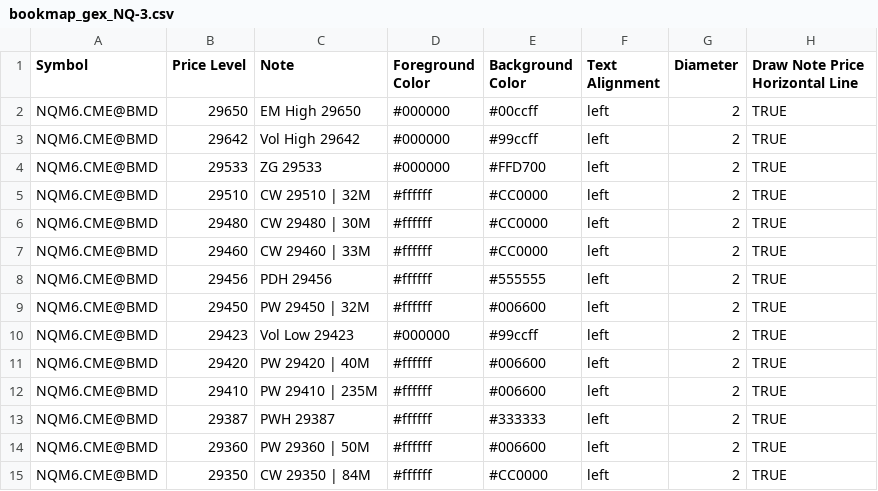
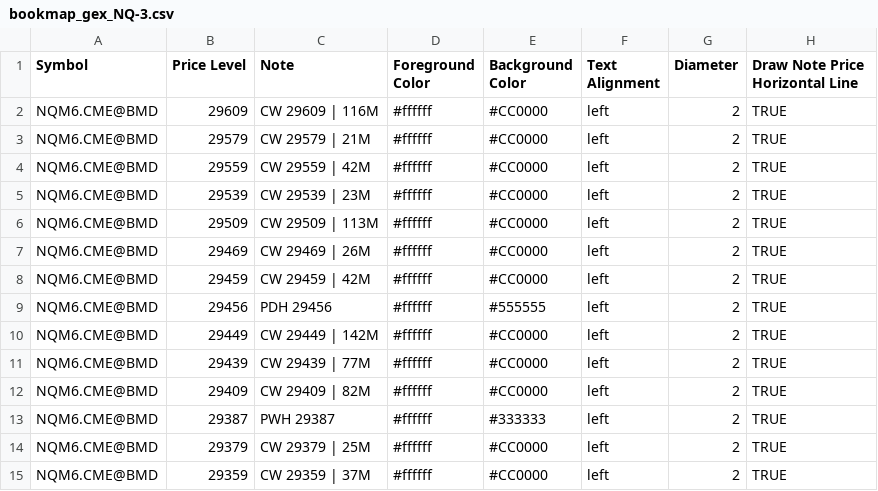
Before and after one commit to batonman/bookmap-levels, a CSV file: bookmap_gex_NQ-3.csv, drawn as a sheet; only a part is shown; the diff covers the shown part only.

Commit message:
Add files via upload

```diff
--- a/bookmap_gex_NQ-3.csv
+++ b/bookmap_gex_NQ-3.csv
@@ -1,15 +1,15 @@
 Symbol,Price Level,Note,Foreground Color,Background Color,Text Alignment,Diameter,Draw Note Price Horizontal Line
-NQM6.CME@BMD,29650,EM High 29650,#000000,#00ccff,left,2,TRUE
-NQM6.CME@BMD,29642,Vol High 29642,#000000,#99ccff,left,2,TRUE
-NQM6.CME@BMD,29533,ZG 29533,#000000,#FFD700,left,2,TRUE
-NQM6.CME@BMD,29510,CW 29510 | 32M,#ffffff,#CC0000,left,2,TRUE
-NQM6.CME@BMD,29480,CW 29480 | 30M,#ffffff,#CC0000,left,2,TRUE
-NQM6.CME@BMD,29460,CW 29460 | 33M,#ffffff,#CC0000,left,2,TRUE
+NQM6.CME@BMD,29609,CW 29609 | 116M,#ffffff,#CC0000,left,2,TRUE
+NQM6.CME@BMD,29579,CW 29579 | 21M,#ffffff,#CC0000,left,2,TRUE
+NQM6.CME@BMD,29559,CW 29559 | 42M,#ffffff,#CC0000,left,2,TRUE
+NQM6.CME@BMD,29539,CW 29539 | 23M,#ffffff,#CC0000,left,2,TRUE
+NQM6.CME@BMD,29509,CW 29509 | 113M,#ffffff,#CC0000,left,2,TRUE
+NQM6.CME@BMD,29469,CW 29469 | 26M,#ffffff,#CC0000,left,2,TRUE
+NQM6.CME@BMD,29459,CW 29459 | 42M,#ffffff,#CC0000,left,2,TRUE
 NQM6.CME@BMD,29456,PDH 29456,#ffffff,#555555,left,2,TRUE
-NQM6.CME@BMD,29450,PW 29450 | 32M,#ffffff,#006600,left,2,TRUE
-NQM6.CME@BMD,29423,Vol Low 29423,#000000,#99ccff,left,2,TRUE
-NQM6.CME@BMD,29420,PW 29420 | 40M,#ffffff,#006600,left,2,TRUE
-NQM6.CME@BMD,29410,PW 29410 | 235M,#ffffff,#006600,left,2,TRUE
+NQM6.CME@BMD,29449,CW 29449 | 142M,#ffffff,#CC0000,left,2,TRUE
+NQM6.CME@BMD,29439,CW 29439 | 77M,#ffffff,#CC0000,left,2,TRUE
+NQM6.CME@BMD,29409,CW 29409 | 82M,#ffffff,#CC0000,left,2,TRUE
 NQM6.CME@BMD,29387,PWH 29387,#ffffff,#333333,left,2,TRUE
-NQM6.CME@BMD,29360,PW 29360 | 50M,#ffffff,#006600,left,2,TRUE
-NQM6.CME@BMD,29350,CW 29350 | 84M,#ffffff,#CC0000,left,2,TRUE
+NQM6.CME@BMD,29379,CW 29379 | 25M,#ffffff,#CC0000,left,2,TRUE
+NQM6.CME@BMD,29359,CW 29359 | 37M,#ffffff,#CC0000,left,2,TRUE
```
Also changed, not shown: 7 added rows, 1 removed row and 33 edited cells elsewhere in this file.
